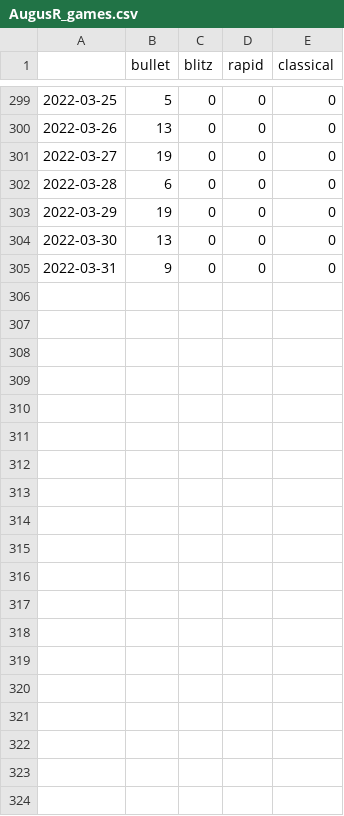
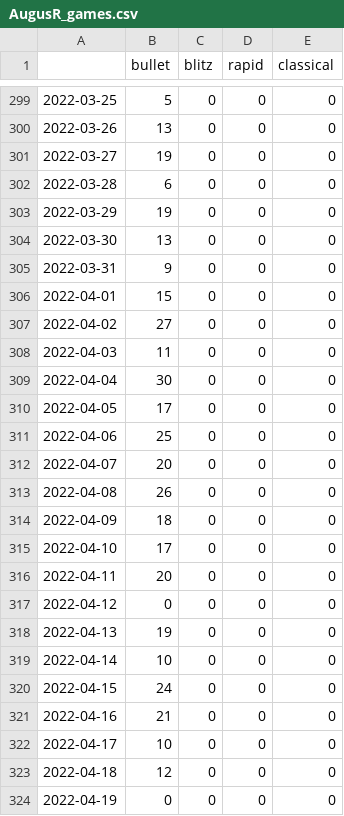
Before and after one commit to rvalla/chessevolution, a CSV file: data/AugusR_games.csv, drawn as a sheet; only a part is shown, gaps mark what is left out; the diff covers the shown part only.

```diff
--- a/data/AugusR_games.csv
+++ b/data/AugusR_games.csv
@@ -305 +305,20 @@
 2022-03-31,9,0,0,0
+2022-04-01,15,0,0,0
+2022-04-02,27,0,0,0
+2022-04-03,11,0,0,0
+2022-04-04,30,0,0,0
+2022-04-05,17,0,0,0
+2022-04-06,25,0,0,0
+2022-04-07,20,0,0,0
+2022-04-08,26,0,0,0
+2022-04-09,18,0,0,0
+2022-04-10,17,0,0,0
+2022-04-11,20,0,0,0
+2022-04-12,0,0,0,0
+2022-04-13,19,0,0,0
+2022-04-14,10,0,0,0
+2022-04-15,24,0,0,0
+2022-04-16,21,0,0,0
+2022-04-17,10,0,0,0
+2022-04-18,12,0,0,0
+2022-04-19,0,0,0,0
```
Also changed, not shown: 11 added rows elsewhere in this file, data/AugusR_ratings_evolution.csv, data/rvalla_expected_results.csv, 14 other files.
